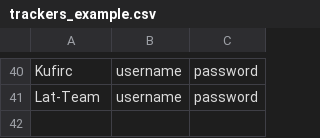
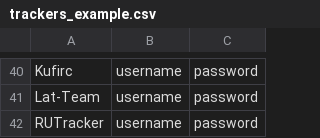
Before and after one commit to zodac/tracker-profiles, a CSV file: tracker-profiles-screenshots/src/main/resources/trackers_example.csv, drawn as a sheet; only a part is shown, gaps mark what is left out.

Commit message:
[RUTracker] Implemented tracker

```diff
--- a/tracker-profiles-screenshots/src/main/resources/trackers_example.csv
+++ b/tracker-profiles-screenshots/src/main/resources/trackers_example.csv
@@ -41 +41,2 @@ Kufirc,username,password
 Lat-Team,username,password
+RUTracker,username,password
```
Also changed, not shown: 4 other files.
